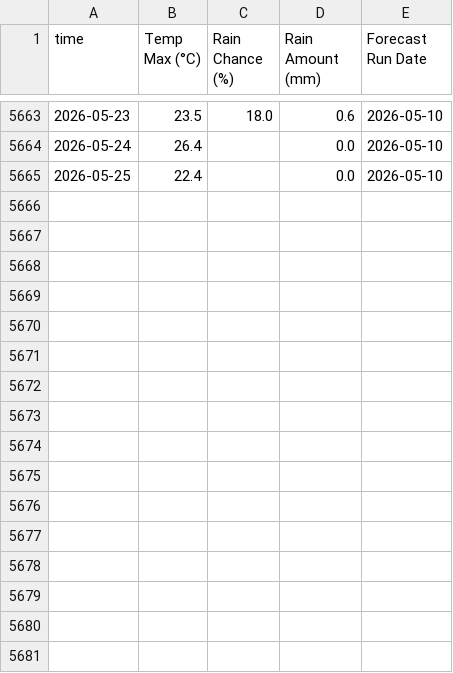
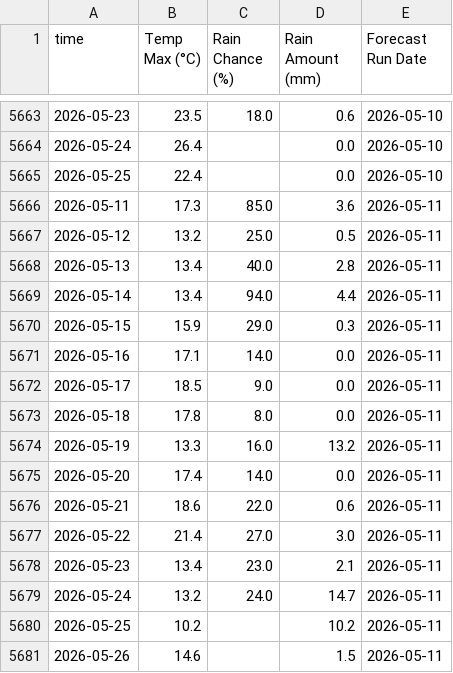
Before and after one commit to THDOOO/weather-forecast-automation, a CSV file: berlin_pankow_franzbucholz_weather_forecast.csv, drawn as a sheet; only a part is shown, gaps mark what is left out.

```diff
--- a/berlin_pankow_franzbucholz_weather_forecast.csv
+++ b/berlin_pankow_franzbucholz_weather_forecast.csv
@@ -5665 +5665,17 @@ time,Temp Max (°C),Rain Chance (%),Rain Amount (mm),Forecast Run Date
 2026-05-25,22.4,,0.0,2026-05-10
+2026-05-11,17.3,85.0,3.6,2026-05-11
+2026-05-12,13.2,25.0,0.5,2026-05-11
+2026-05-13,13.4,40.0,2.8,2026-05-11
+2026-05-14,13.4,94.0,4.4,2026-05-11
+2026-05-15,15.9,29.0,0.3,2026-05-11
+2026-05-16,17.1,14.0,0.0,2026-05-11
+2026-05-17,18.5,9.0,0.0,2026-05-11
+2026-05-18,17.8,8.0,0.0,2026-05-11
+2026-05-19,13.3,16.0,13.2,2026-05-11
+2026-05-20,17.4,14.0,0.0,2026-05-11
+2026-05-21,18.6,22.0,0.6,2026-05-11
+2026-05-22,21.4,27.0,3.0,2026-05-11
+2026-05-23,13.4,23.0,2.1,2026-05-11
+2026-05-24,13.2,24.0,14.7,2026-05-11
+2026-05-25,10.2,,10.2,2026-05-11
+2026-05-26,14.6,,1.5,2026-05-11
```
